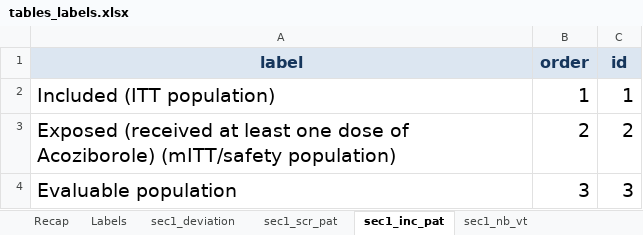
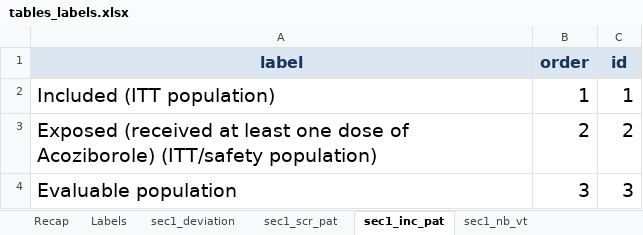
Before and after one commit to epicentre-msf/statareport, an Excel workbook: ressources/tables_labels.xlsx, sheet sec1_inc_pat, drawn as a sheet; values as stored, in another font and other column widths than the file's, no borders; the diff names each change by its address in the sheet, - before the commit and + after, or states it on an @@ line.

Commit message:
modified table labels

```diff
--- a/ressources/tables_labels.xlsx (sheet sec1_inc_pat)
+++ b/ressources/tables_labels.xlsx (sheet sec1_inc_pat)
-A3 (label): …of Acoziborole) (mITT/safety population)
+A3 (label): …of Acoziborole) (ITT/safety population)
```
Also changed, not shown: sheet Labels, sheet Recap, formulas that keep their value.
